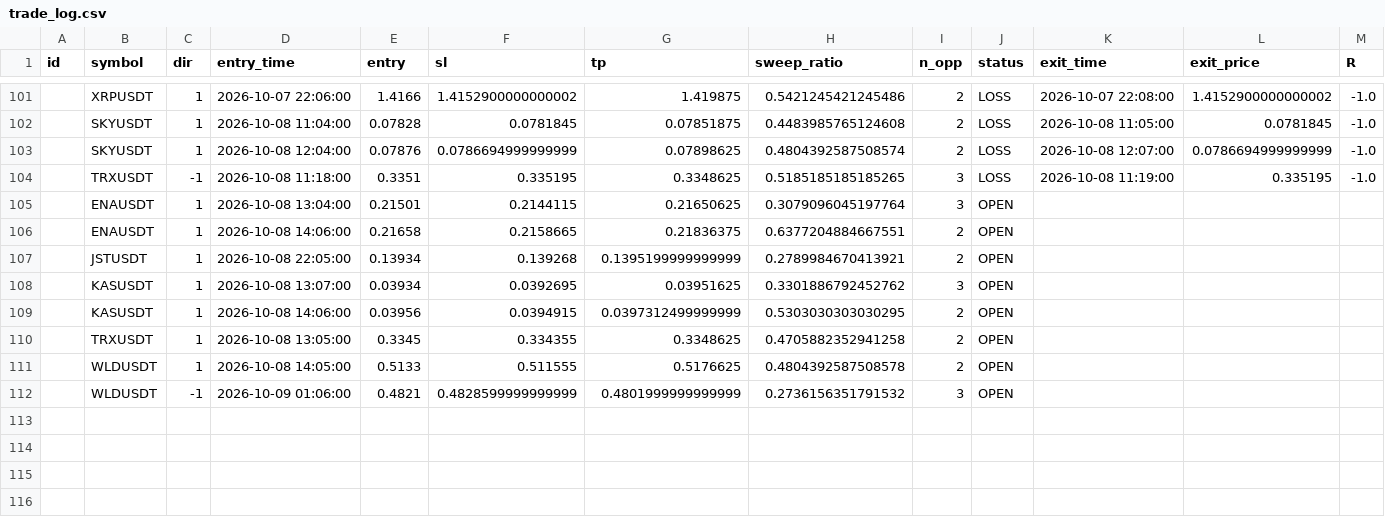
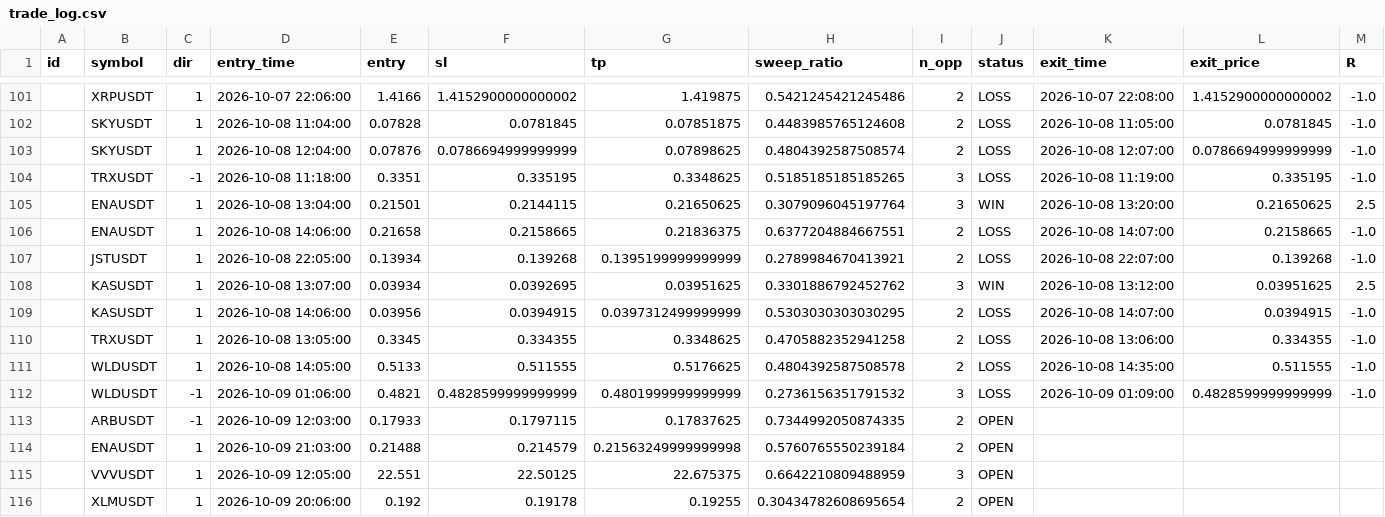
Before and after one commit to riskysptra1903-star/crypto-ict-dashboard, a CSV file: trade_log.csv, drawn as a sheet; only a part is shown, gaps mark what is left out.

```diff
--- a/trade_log.csv
+++ b/trade_log.csv
@@ -104,9 +104,13 @@ id,symbol,dir,entry_time,entry,sl,tp,sweep_ratio,n_opp,status,exit_time,exit_pri
 ,TRXUSDT,-1,2026-10-08 11:18:00,0.3351,0.335195,0.3348625,0.5185185185185265,3,LOSS,2026-10-08 11:19:00,0.335195,-1.0
-,ENAUSDT,1,2026-10-08 13:04:00,0.21501,0.2144115,0.21650625,0.3079096045197764,3,OPEN,,,
-,ENAUSDT,1,2026-10-08 14:06:00,0.21658,0.2158665,0.21836375,0.6377204884667551,2,OPEN,,,
-,JSTUSDT,1,2026-10-08 22:05:00,0.13934,0.139268,0.1395199999999999,0.2789984670413921,2,OPEN,,,
-,KASUSDT,1,2026-10-08 13:07:00,0.03934,0.0392695,0.03951625,0.3301886792452762,3,OPEN,,,
-,KASUSDT,1,2026-10-08 14:06:00,0.03956,0.0394915,0.0397312499999999,0.5303030303030295,2,OPEN,,,
-,TRXUSDT,1,2026-10-08 13:05:00,0.3345,0.334355,0.3348625,0.4705882352941258,2,OPEN,,,
-,WLDUSDT,1,2026-10-08 14:05:00,0.5133,0.511555,0.5176625,0.4804392587508578,2,OPEN,,,
-,WLDUSDT,-1,2026-10-09 01:06:00,0.4821,0.4828599999999999,0.4801999999999999,0.2736156351791532,3,OPEN,,,
+,ENAUSDT,1,2026-10-08 13:04:00,0.21501,0.2144115,0.21650625,0.3079096045197764,3,WIN,2026-10-08 13:20:00,0.21650625,2.5
+,ENAUSDT,1,2026-10-08 14:06:00,0.21658,0.2158665,0.21836375,0.6377204884667551,2,LOSS,2026-10-08 14:07:00,0.2158665,-1.0
+,JSTUSDT,1,2026-10-08 22:05:00,0.13934,0.139268,0.1395199999999999,0.2789984670413921,2,LOSS,2026-10-08 22:07:00,0.139268,-1.0
+,KASUSDT,1,2026-10-08 13:07:00,0.03934,0.0392695,0.03951625,0.3301886792452762,3,WIN,2026-10-08 13:12:00,0.03951625,2.5
+,KASUSDT,1,2026-10-08 14:06:00,0.03956,0.0394915,0.0397312499999999,0.5303030303030295,2,LOSS,2026-10-08 14:07:00,0.0394915,-1.0
+,TRXUSDT,1,2026-10-08 13:05:00,0.3345,0.334355,0.3348625,0.4705882352941258,2,LOSS,2026-10-08 13:06:00,0.334355,-1.0
+,WLDUSDT,1,2026-10-08 14:05:00,0.5133,0.511555,0.5176625,0.4804392587508578,2,LOSS,2026-10-08 14:35:00,0.511555,-1.0
+,WLDUSDT,-1,2026-10-09 01:06:00,0.4821,0.4828599999999999,0.4801999999999999,0.2736156351791532,3,LOSS,2026-10-09 01:09:00,0.4828599999999999,-1.0
+,ARBUSDT,-1,2026-10-09 12:03:00,0.17933,0.1797115,0.17837625,0.7344992050874335,2,OPEN,,,
+,ENAUSDT,1,2026-10-09 21:03:00,0.21488,0.214579,0.21563249999999998,0.5760765550239184,2,OPEN,,,
+,VVVUSDT,1,2026-10-09 12:05:00,22.551,22.50125,22.675375,0.6642210809488959,3,OPEN,,,
+,XLMUSDT,1,2026-10-09 20:06:00,0.192,0.19178,0.19255,0.30434782608695654,2,OPEN,,,
```
Also changed, not shown: 3 other files.
